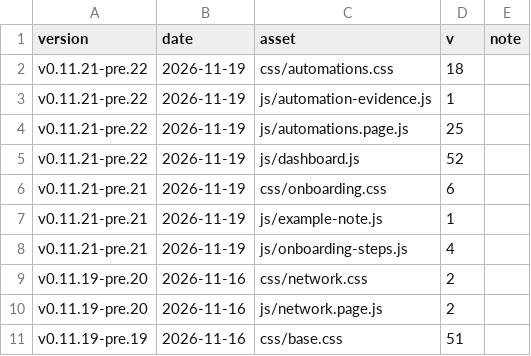
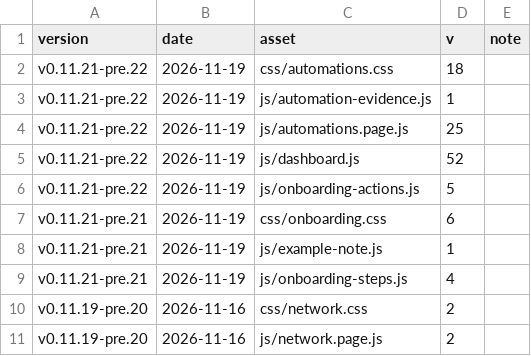
Before and after one commit to Developer-Simon/energy-node, a CSV file: dashboard/internal/webui/cache-bust-history.csv, drawn as a sheet; only a part is shown; the shorter side is filled out with more unchanged rows; the diff names each change by its address in the sheet, - before the commit and + after, or states it on an @@ line.

```diff
--- a/dashboard/internal/webui/cache-bust-history.csv
+++ b/dashboard/internal/webui/cache-bust-history.csv
+row 6: v0.11.21-pre.22 | 2026-11-19 | js/onboarding-actions.js | 5
```
Also changed, not shown: 2 other files.
